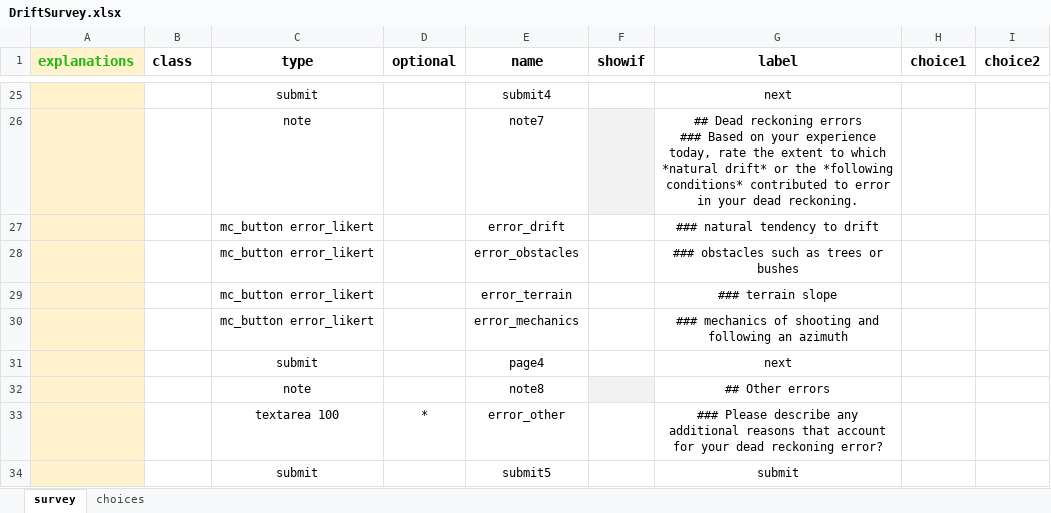
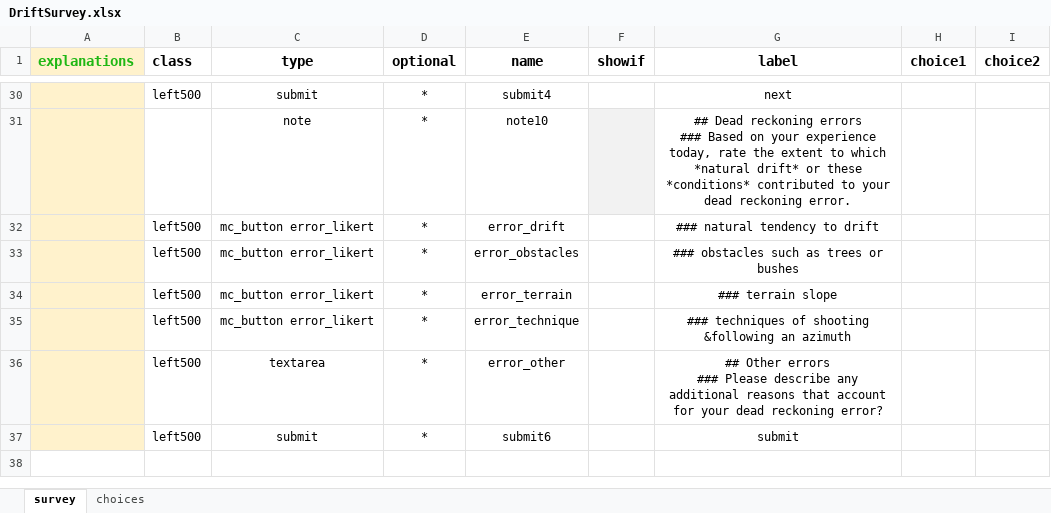
Before and after one commit to mattdeloia/DriftStudy, an Excel workbook: DriftSurvey.xlsx, sheet survey, drawn as a sheet; only a part is shown, gaps mark what is left out; values as stored, in another font and other column widths than the file's, no borders; conditional formats not drawn; removed rows and columns are numbered as before the commit, all else as after; rows hold the shown columns only; ↵ is a line break in a cell; the diff covers the shown part only; the diff names each change by its address in the sheet, - before the commit and + after, or states it on an @@ line.

```diff
--- a/DriftSurvey.xlsx (sheet survey)
+++ b/DriftSurvey.xlsx (sheet survey)
-B30 (class): (empty)
+B30 (class): left500
-D30:D34 (optional): (empty)
+D30:D34 (optional): *
-E31 (name): note7
+E31 (name): note10
-G31 (label): …drift* or the *following conditions* contributed to error in your dead reckoning.
+G31 (label): …drift* or these *conditions* contributed to your dead reckoning error.
-B32:B34 (class): (empty)
+B32:B34 (class): left500
-row 30:  |  | mc_button error_likert |  | error_mechanics |  | ### mechanics of shooting and following an azimuth
-row 31:  |  | submit |  | page4 |  | next
-row 32:  |  | note |  | note8 |  | ## Other errors
+row 35:  | left500 | mc_button error_likert | * | error_technique |  | ### techniques of shooting &following an azimuth
-B36:B37 (class): (empty)
+B36:B37 (class): left500
-C36 (type): textarea 100
+C36 (type): textarea
-G36 (label): ### Please…
+G36 (label): ## Other errors ↵ ### Please…
-D37 (optional): (empty)
+D37 (optional): *
-E37 (name): submit5
+E37 (name): submit6
```
Also changed, not shown: 24 added rows, 19 removed rows and 9 edited cells elsewhere in this sheet, sheet choices.
